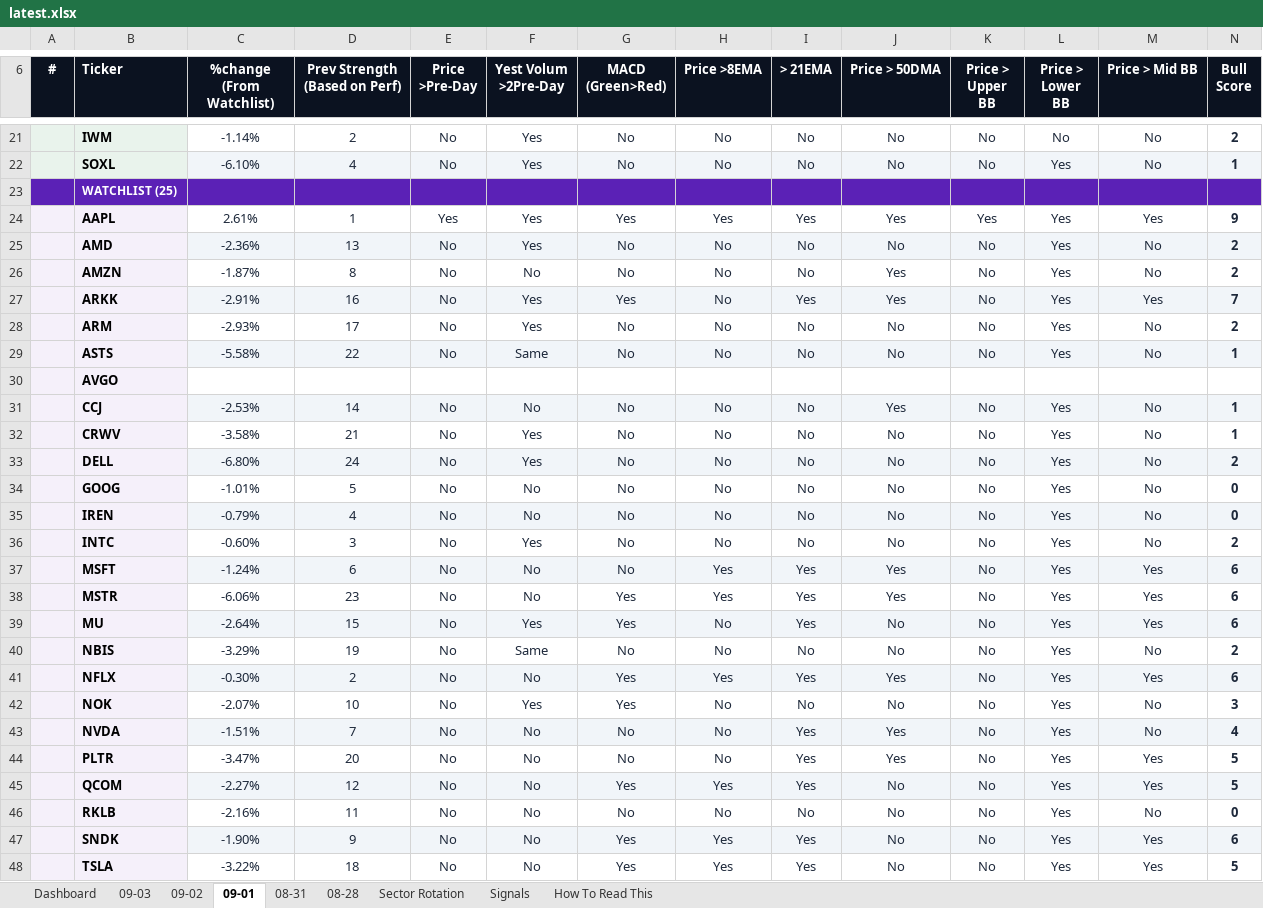
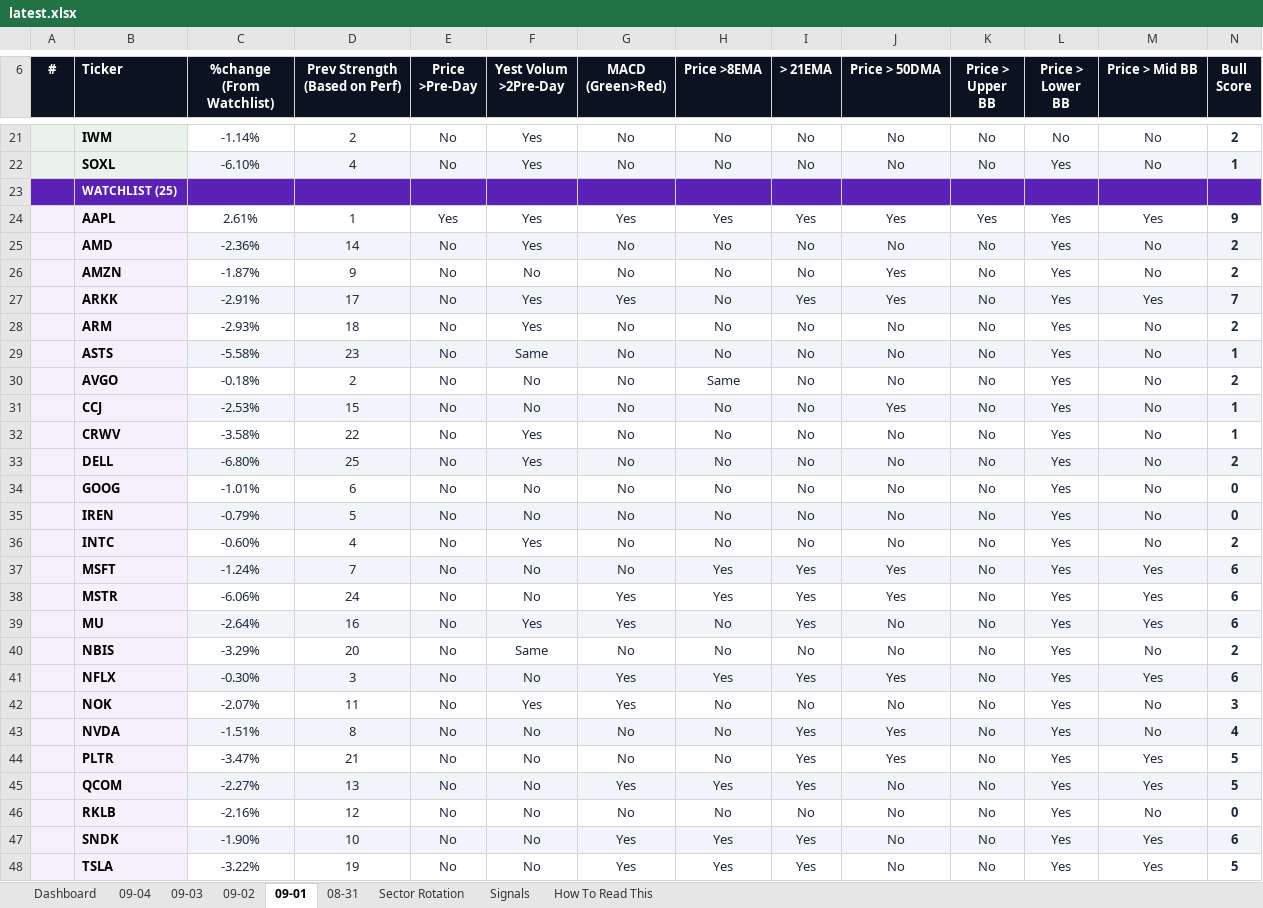
Before and after one commit to GeoWizard4645/Stock-Analysis-for-my-Grandpa, an Excel workbook: docs/data/latest.xlsx, sheet 09-01, drawn as a sheet; only a part is shown, gaps mark what is left out; values as stored, in another font and other column widths than the file's, no borders; conditional formats not drawn; removed rows and columns are numbered as before the commit, all else as after; rows hold the shown columns only; the diff covers the shown part only; the diff names each change by its address in the sheet, - before the commit and + after, or states it on an @@ line.

```diff
--- a/docs/data/latest.xlsx (sheet 09-01)
+++ b/docs/data/latest.xlsx (sheet 09-01)
-sheet tab: 08-28
+sheet tab: 09-04
-D25 (Prev Strength (Based on Perf)): 13
+D25 (Prev Strength (Based on Perf)): 14
-D26 (Prev Strength (Based on Perf)): 8
+D26 (Prev Strength (Based on Perf)): 9
-D27 (Prev Strength (Based on Perf)): 16
+D27 (Prev Strength (Based on Perf)): 17
-D28 (Prev Strength (Based on Perf)): 17
+D28 (Prev Strength (Based on Perf)): 18
-D29 (Prev Strength (Based on Perf)): 22
+D29 (Prev Strength (Based on Perf)): 23
-row 30:  | AVGO
+row 30:  | AVGO | -0.18% | 2 | No | No | No | Same | No | No | No | Yes | No | 2
-D31 (Prev Strength (Based on Perf)): 14
+D31 (Prev Strength (Based on Perf)): 15
-D32 (Prev Strength (Based on Perf)): 21
+D32 (Prev Strength (Based on Perf)): 22
-D33 (Prev Strength (Based on Perf)): 24
+D33 (Prev Strength (Based on Perf)): 25
-D34 (Prev Strength (Based on Perf)): 5
+D34 (Prev Strength (Based on Perf)): 6
-D35 (Prev Strength (Based on Perf)): 4
+D35 (Prev Strength (Based on Perf)): 5
-D36 (Prev Strength (Based on Perf)): 3
+D36 (Prev Strength (Based on Perf)): 4
-D37 (Prev Strength (Based on Perf)): 6
+D37 (Prev Strength (Based on Perf)): 7
-D38 (Prev Strength (Based on Perf)): 23
+D38 (Prev Strength (Based on Perf)): 24
-D39 (Prev Strength (Based on Perf)): 15
+D39 (Prev Strength (Based on Perf)): 16
-D40 (Prev Strength (Based on Perf)): 19
+D40 (Prev Strength (Based on Perf)): 20
-D41 (Prev Strength (Based on Perf)): 2
+D41 (Prev Strength (Based on Perf)): 3
-D42 (Prev Strength (Based on Perf)): 10
+D42 (Prev Strength (Based on Perf)): 11
-D43 (Prev Strength (Based on Perf)): 7
+D43 (Prev Strength (Based on Perf)): 8
-D44 (Prev Strength (Based on Perf)): 20
+D44 (Prev Strength (Based on Perf)): 21
-D45 (Prev Strength (Based on Perf)): 12
+D45 (Prev Strength (Based on Perf)): 13
-D46 (Prev Strength (Based on Perf)): 11
+D46 (Prev Strength (Based on Perf)): 12
-D47 (Prev Strength (Based on Perf)): 9
+D47 (Prev Strength (Based on Perf)): 10
-D48 (Prev Strength (Based on Perf)): 18
+D48 (Prev Strength (Based on Perf)): 19
```
Also changed, not shown: 5 edited cells elsewhere in this sheet, sheet Dashboard, sheet Signals, sheet 09-03, sheet Sector Rotation, sheet 08-31, sheet 09-02, 1 other file.
